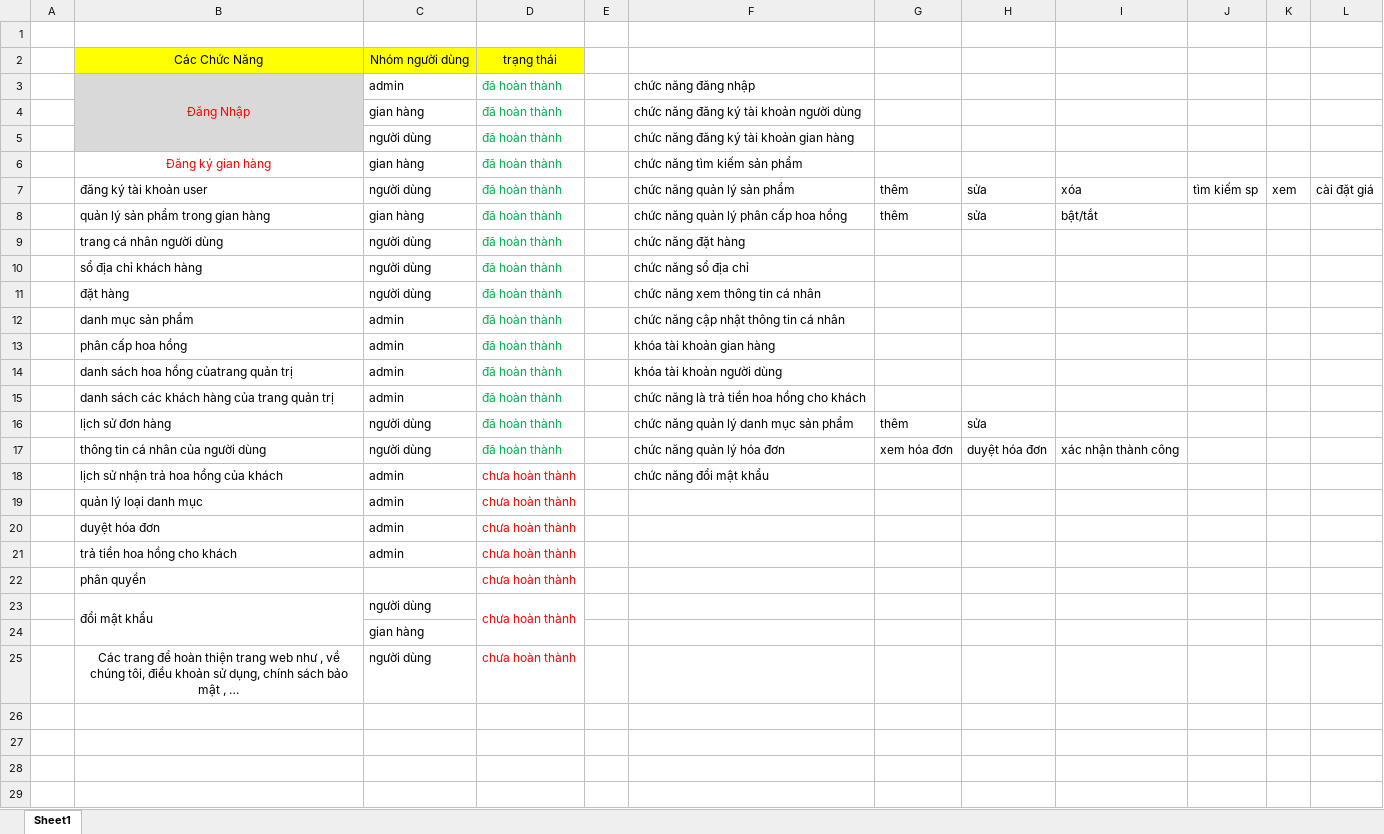
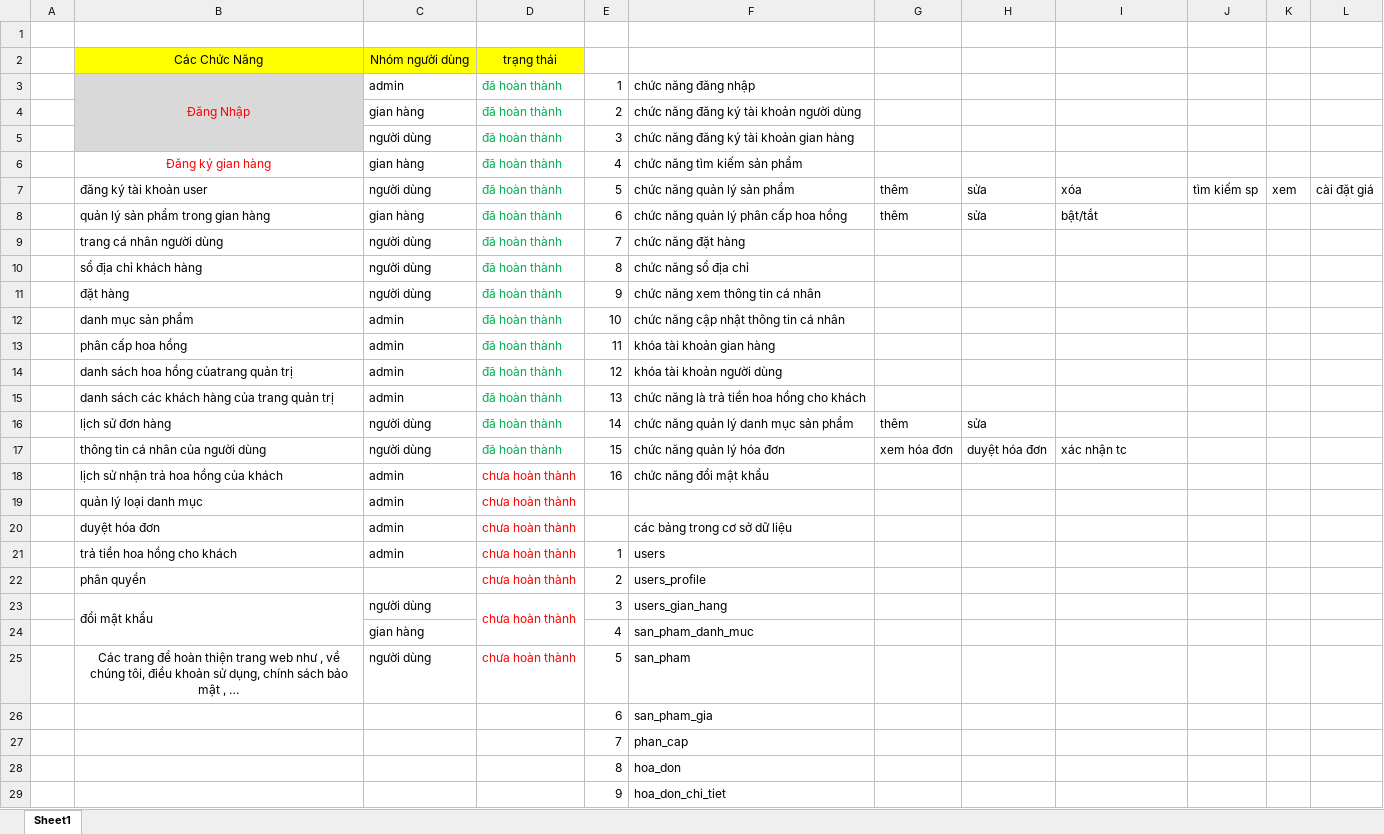
Before and after one commit to khanhpro1996ct/luanvanTN, an Excel workbook: Cac_Chuc_Nang.xlsx, sheet Sheet1, drawn as a sheet; only a part is shown; values as stored, in another font and other column widths than the file's, no borders; removed rows and columns are numbered as before the commit, all else as after; the diff covers the shown part only; the diff names each change by its address in the sheet, - before the commit and + after, or states it on an @@ line.

```diff
--- a/Cac_Chuc_Nang.xlsx (sheet Sheet1)
+++ b/Cac_Chuc_Nang.xlsx (sheet Sheet1)
-E3: (empty)
+E3: 1
-E4: (empty)
+E4: 2
-E5: (empty)
+E5: 3
-E6: (empty)
+E6: 4
-E7: (empty)
+E7: 5
-E8: (empty)
+E8: 6
-E9: (empty)
+E9: 7
-E10: (empty)
+E10: 8
-E11: (empty)
+E11: 9
-E12: (empty)
+E12: 10
-E13: (empty)
+E13: 11
-E14: (empty)
+E14: 12
-E15: (empty)
+E15: 13
-E16: (empty)
+E16: 14
-E17: (empty)
+E17: 15
-I17: xác nhận thành công
+I17: xác nhận tc
-E18: (empty)
+E18: 16
-F20: (empty)
+F20: các bảng trong cơ sở dữ liệu
-E21: (empty)
+E21: 1
-F21: (empty)
+F21: users
-E22: (empty)
+E22: 2
-F22: (empty)
+F22: users_profile
-E23: (empty)
+E23: 3
-F23: (empty)
+F23: users_gian_hang
-row 24:  |  | gian hàng
+row 24:  |  | gian hàng |  | 4 | san_pham_danh_muc
-E25: (empty)
+E25: 5
-F25: (empty)
+F25: san_pham
+row 26:  |  |  |  | 6 | san_pham_gia
+row 27:  |  |  |  | 7 | phan_cap
+row 28:  |  |  |  | 8 | hoa_don
+row 29:  |  |  |  | 9 | hoa_don_chi_tiet
```
Also changed, not shown: 5 added rows elsewhere in this sheet, 45 other files.
